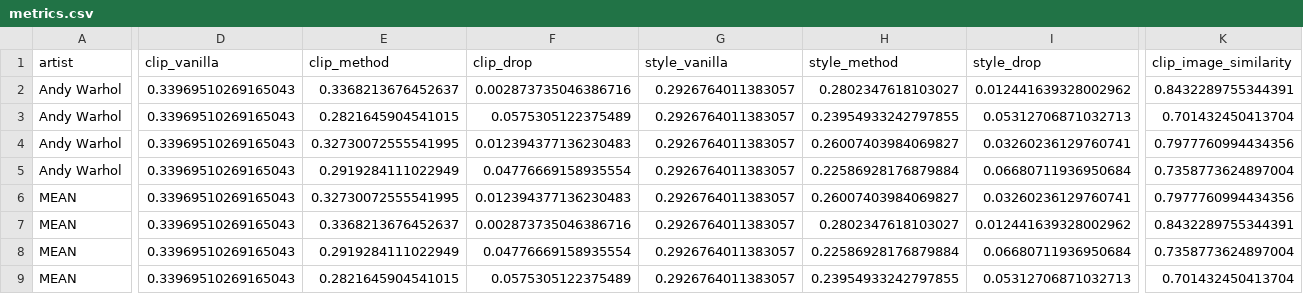
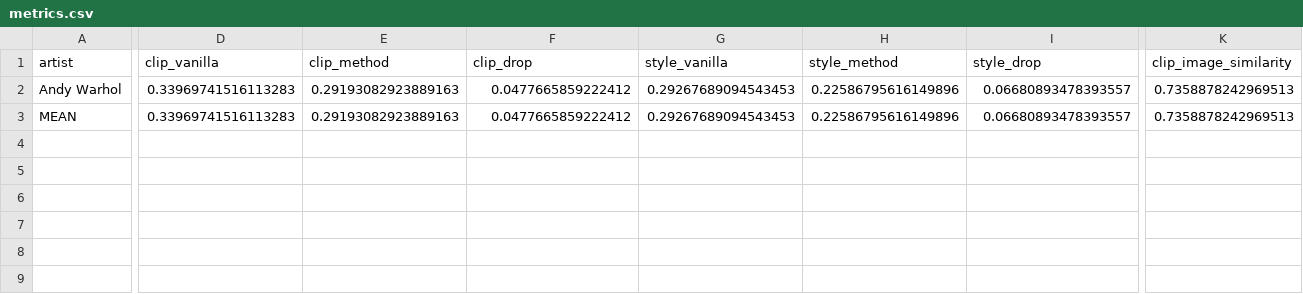
Before and after one commit to ananyashriram10/SPACE, a CSV file: results/evaluation/metrics.csv, drawn as a sheet; only a part is shown, gaps mark what is left out; removed rows and columns are numbered as before the commit, all else as after; rows hold the shown columns only; the diff covers the shown part only; the diff names each change by its address in the sheet, - before the commit and + after, or states it on an @@ line.

Commit message:
Add Andy Warhol evaluation results with real FID

```diff
--- a/results/evaluation/metrics.csv
+++ b/results/evaluation/metrics.csv
-row 2: Andy Warhol | 0.33969510269165043 | 0.3368213676452637 | 0.002873735046386716 | 0.2926764011383057 | 0.2802347618103027 | 0.012441639328002962 | 0.8432289755344391
-row 3: Andy Warhol | 0.33969510269165043 | 0.2821645904541015 | 0.0575305122375489 | 0.2926764011383057 | 0.23954933242797855 | 0.05312706871032713 | 0.701432450413704
-row 4: Andy Warhol | 0.33969510269165043 | 0.32730072555541995 | 0.012394377136230483 | 0.2926764011383057 | 0.26007403984069827 | 0.03260236129760741 | 0.7977760994434356
-D2 (clip_vanilla): 0.33969510269165043
+D2 (clip_vanilla): 0.33969741516113283
-E2 (clip_method): 0.2919284111022949
+E2 (clip_method): 0.29193082923889163
-F2 (clip_drop): 0.04776669158935554
+F2 (clip_drop): 0.0477665859222412
-G2 (style_vanilla): 0.2926764011383057
+G2 (style_vanilla): 0.29267689094543453
-H2 (style_method): 0.22586928176879884
+H2 (style_method): 0.22586795616149896
-I2 (style_drop): 0.06680711936950684
+I2 (style_drop): 0.06680893478393557
-K2 (clip_image_similarity): 0.7358773624897004
+K2 (clip_image_similarity): 0.7358878242969513
-row 6: MEAN | 0.33969510269165043 | 0.32730072555541995 | 0.012394377136230483 | 0.2926764011383057 | 0.26007403984069827 | 0.03260236129760741 | 0.7977760994434356
-row 7: MEAN | 0.33969510269165043 | 0.3368213676452637 | 0.002873735046386716 | 0.2926764011383057 | 0.2802347618103027 | 0.012441639328002962 | 0.8432289755344391
-D3 (clip_vanilla): 0.33969510269165043
+D3 (clip_vanilla): 0.33969741516113283
-E3 (clip_method): 0.2919284111022949
+E3 (clip_method): 0.29193082923889163
-F3 (clip_drop): 0.04776669158935554
+F3 (clip_drop): 0.0477665859222412
-G3 (style_vanilla): 0.2926764011383057
+G3 (style_vanilla): 0.29267689094543453
-H3 (style_method): 0.22586928176879884
+H3 (style_method): 0.22586795616149896
-I3 (style_drop): 0.06680711936950684
+I3 (style_drop): 0.06680893478393557
-K3 (clip_image_similarity): 0.7358773624897004
+K3 (clip_image_similarity): 0.7358878242969513
-row 9: MEAN | 0.33969510269165043 | 0.2821645904541015 | 0.0575305122375489 | 0.2926764011383057 | 0.23954933242797855 | 0.05312706871032713 | 0.701432450413704
```
Also changed, not shown: 8 edited cells elsewhere in this file, 3 other files.
